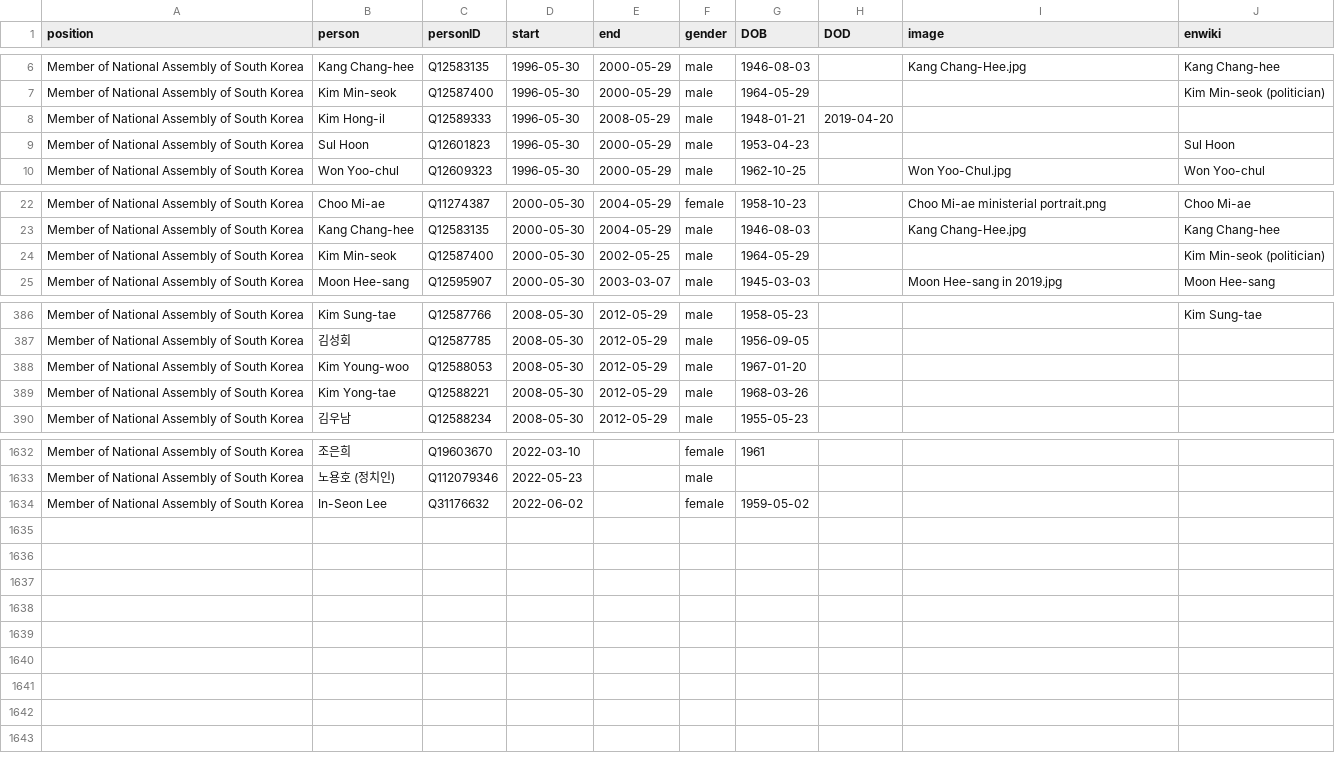
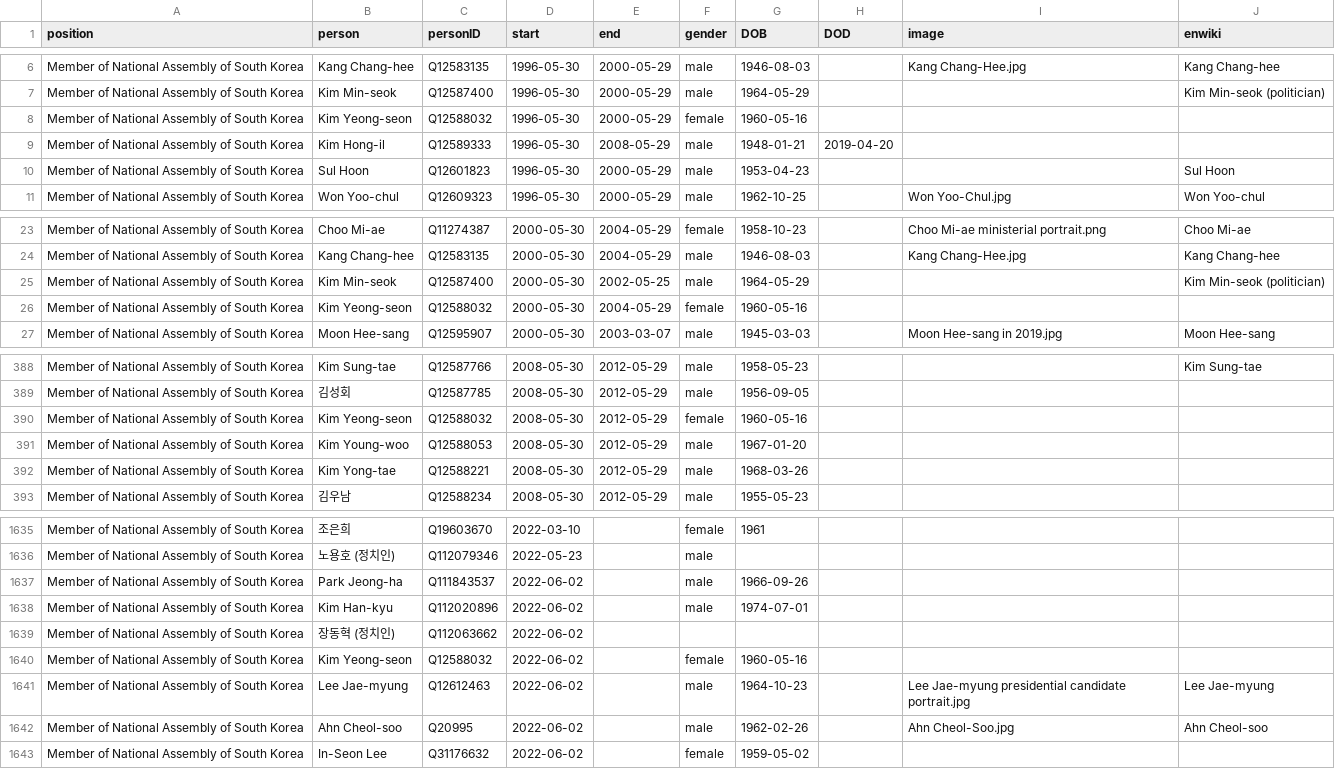
Before and after one commit to every-politician-scrapers/south-korea-ministers, a CSV file: html/legislators.csv, drawn as a sheet; only a part is shown, gaps mark what is left out.

Commit message:
PCB update

```diff
--- a/html/legislators.csv
+++ b/html/legislators.csv
@@ -7,2 +7,3 @@ Member of National Assembly of South Korea,Kang Chang-hee,Q12583135,1996-05-30,2
 Member of National Assembly of South Korea,Kim Min-seok,Q12587400,1996-05-30,2000-05-29,male,1964-05-29,,,Kim Min-seok (politician)
+Member of National Assembly of South Korea,Kim Yeong-seon,Q12588032,1996-05-30,2000-05-29,female,1960-05-16,,,
 Member of National Assembly of South Korea,Kim Hong-il,Q12589333,1996-05-30,2008-05-29,male,1948-01-21,2019-04-20,,
@@ -24,2 +25,3 @@ Member of National Assembly of South Korea,Kang Chang-hee,Q12583135,2000-05-30,2
 Member of National Assembly of South Korea,Kim Min-seok,Q12587400,2000-05-30,2002-05-25,male,1964-05-29,,,Kim Min-seok (politician)
+Member of National Assembly of South Korea,Kim Yeong-seon,Q12588032,2000-05-30,2004-05-29,female,1960-05-16,,,
 Member of National Assembly of South Korea,Moon Hee-sang,Q12595907,2000-05-30,2003-03-07,male,1945-03-03,,Moon Hee-sang in 2019.jpg,Moon Hee-sang
@@ -387,2 +389,3 @@ Member of National Assembly of South Korea,Kim Sung-tae,Q12587766,2008-05-30,201
 Member of National Assembly of South Korea,김성회,Q12587785,2008-05-30,2012-05-29,male,1956-09-05,,,
+Member of National Assembly of South Korea,Kim Yeong-seon,Q12588032,2008-05-30,2012-05-29,female,1960-05-16,,,
 Member of National Assembly of South Korea,Kim Young-woo,Q12588053,2008-05-30,2012-05-29,male,1967-01-20,,,
@@ -1633,2 +1636,8 @@ Member of National Assembly of South Korea,조은희,Q19603670,2022-03-10,,femal
 Member of National Assembly of South Korea,노용호 (정치인),Q112079346,2022-05-23,,male,,,,
+Member of National Assembly of South Korea,Park Jeong-ha,Q111843537,2022-06-02,,male,1966-09-26,,,
+Member of National Assembly of South Korea,Kim Han-kyu,Q112020896,2022-06-02,,male,1974-07-01,,,
+Member of National Assembly of South Korea,장동혁 (정치인),Q112063662,2022-06-02,,,,,,
+Member of National Assembly of South Korea,Kim Yeong-seon,Q12588032,2022-06-02,,female,1960-05-16,,,
+Member of National Assembly of South Korea,Lee Jae-myung,Q12612463,2022-06-02,,male,1964-10-23,,Lee Jae-myung presidential candidate portrait.jpg,Lee Jae-myung
+Member of National Assembly of South Korea,Ahn Cheol-soo,Q20995,2022-06-02,,male,1962-02-26,,Ahn Cheol-Soo.jpg,Ahn Cheol-soo
 Member of National Assembly of South Korea,In-Seon Lee,Q31176632,2022-06-02,,female,1959-05-02,,,
```
